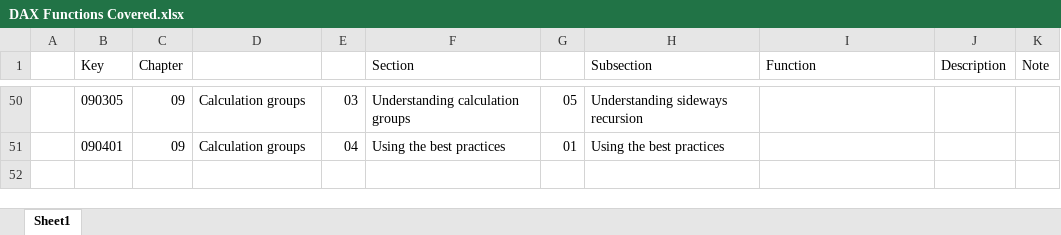
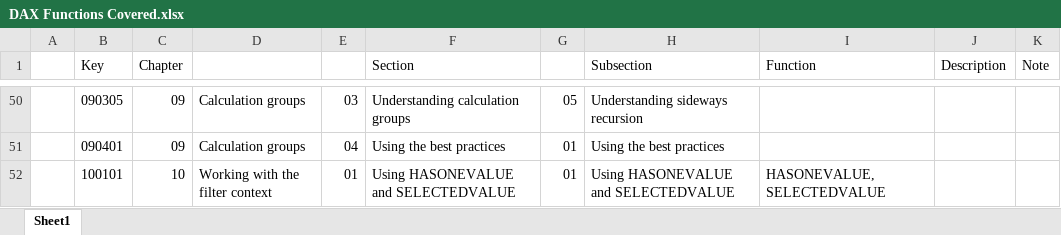
Before and after one commit to open-word/DAX, an Excel workbook: Definitive Guide to DAX/DAX Functions Covered.xlsx, sheet Sheet1, drawn as a sheet; only a part is shown, gaps mark what is left out; values as stored, in another font and other column widths than the file's, no borders; the diff names each change by its address in the sheet, - before the commit and + after, or states it on an @@ line.

Commit message:
Complete CH 10 01 Introducing HASONEVALUE and SELECTEDVALUE

```diff
--- a/Definitive Guide to DAX/DAX Functions Covered.xlsx (sheet Sheet1)
+++ b/Definitive Guide to DAX/DAX Functions Covered.xlsx (sheet Sheet1)
+row 52:  | 100101 | 10 | Working with the filter context | 01 | Using HASONEVALUE and SELECTEDVALUE | 01 | Using HASONEVALUE and SELECTEDVALUE | HASONEVALUE, SELECTEDVALUE
```
Also changed, not shown: 4 other files.
